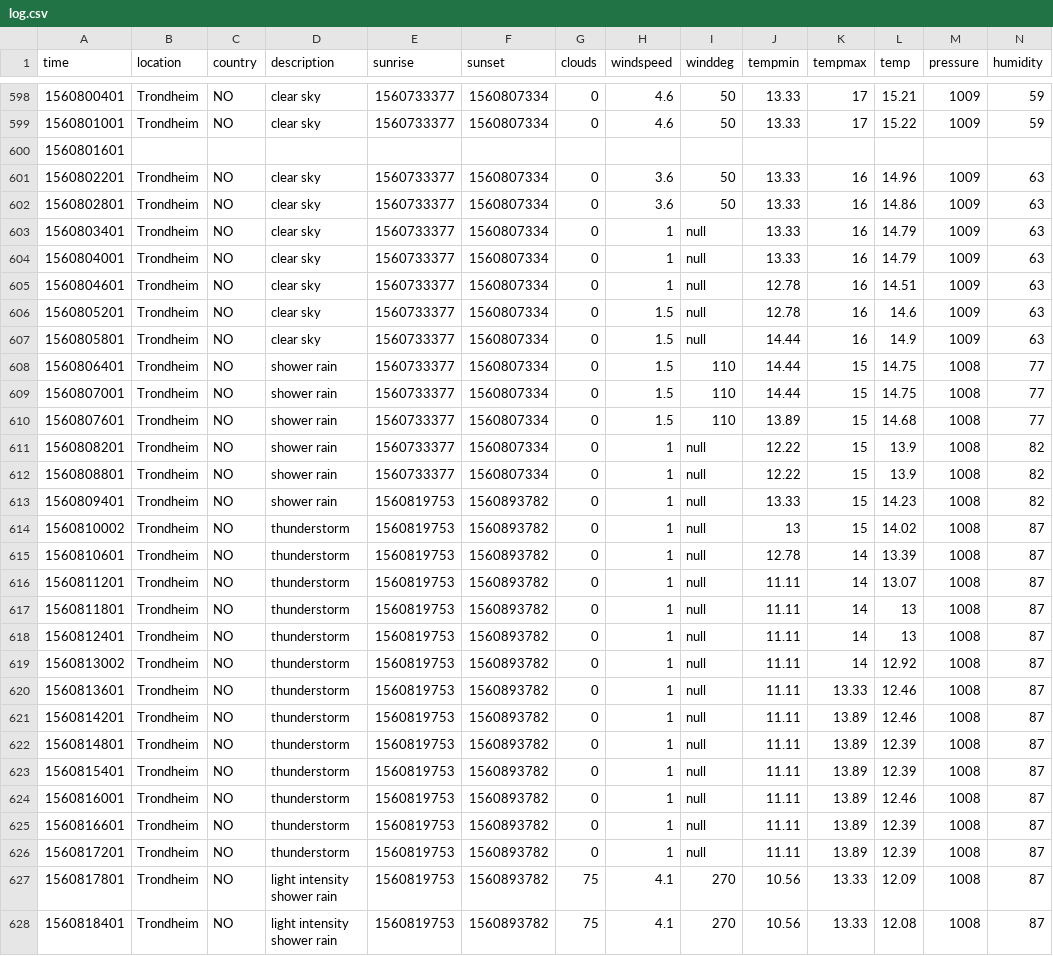
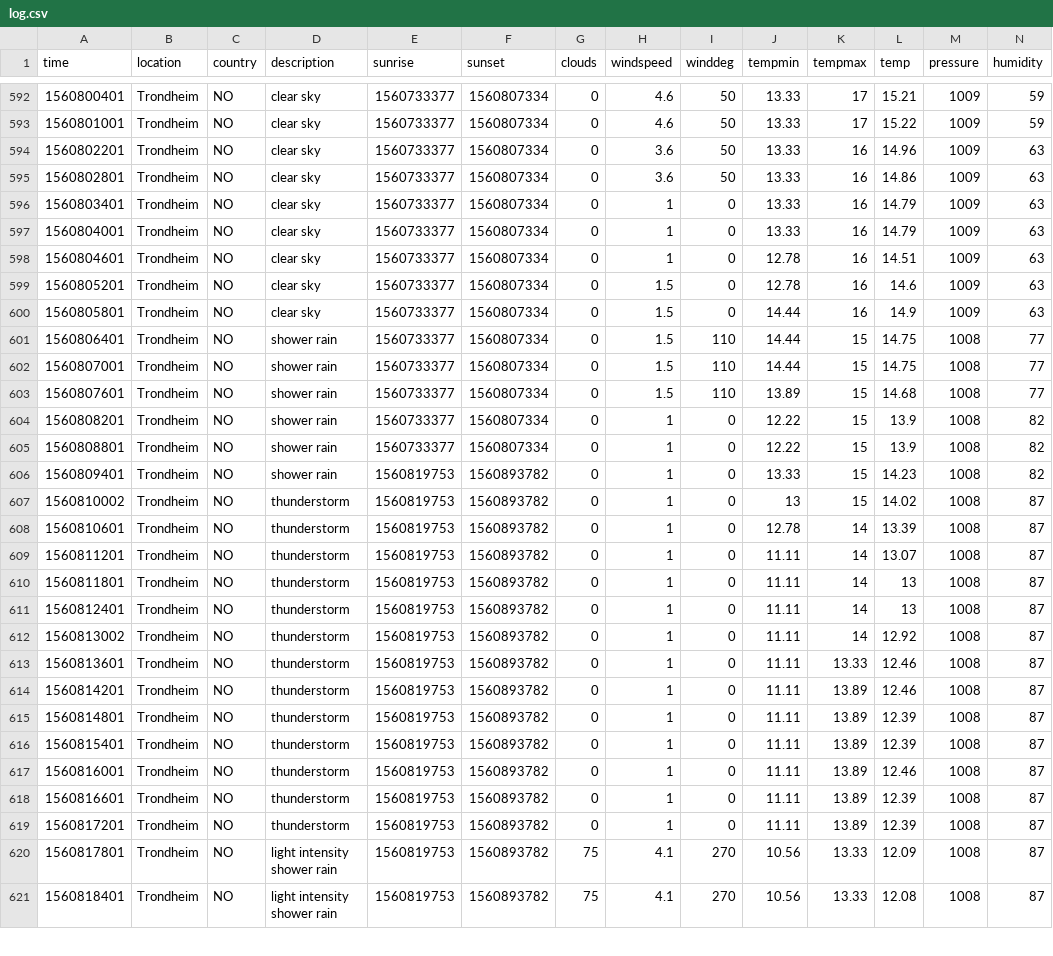
Before and after one commit to Frixxie/weatherapp, a CSV file: log.csv, drawn as a sheet; only a part is shown, gaps mark what is left out; the diff covers the shown part only.

Commit message:
added more graphs, more data and changed some colors

```diff
--- a/log.csv
+++ b/log.csv
@@ -599,10 +593,9 @@ time,location,country,description,sunrise,sunset,clouds,windspeed,winddeg,tempmi
 1560801001,"Trondheim","NO","clear sky",1560733377,1560807334,0,4.6,50,13.33,17,15.22,1009,59
-1560801601,
 1560802201,"Trondheim","NO","clear sky",1560733377,1560807334,0,3.6,50,13.33,16,14.96,1009,63
 1560802801,"Trondheim","NO","clear sky",1560733377,1560807334,0,3.6,50,13.33,16,14.86,1009,63
-1560803401,"Trondheim","NO","clear sky",1560733377,1560807334,0,1,null,13.33,16,14.79,1009,63
-1560804001,"Trondheim","NO","clear sky",1560733377,1560807334,0,1,null,13.33,16,14.79,1009,63
-1560804601,"Trondheim","NO","clear sky",1560733377,1560807334,0,1,null,12.78,16,14.51,1009,63
-1560805201,"Trondheim","NO","clear sky",1560733377,1560807334,0,1.5,null,12.78,16,14.6,1009,63
-1560805801,"Trondheim","NO","clear sky",1560733377,1560807334,0,1.5,null,14.44,16,14.9,1009,63
+1560803401,"Trondheim","NO","clear sky",1560733377,1560807334,0,1,0,13.33,16,14.79,1009,63
+1560804001,"Trondheim","NO","clear sky",1560733377,1560807334,0,1,0,13.33,16,14.79,1009,63
+1560804601,"Trondheim","NO","clear sky",1560733377,1560807334,0,1,0,12.78,16,14.51,1009,63
+1560805201,"Trondheim","NO","clear sky",1560733377,1560807334,0,1.5,0,12.78,16,14.6,1009,63
+1560805801,"Trondheim","NO","clear sky",1560733377,1560807334,0,1.5,0,14.44,16,14.9,1009,63
 1560806401,"Trondheim","NO","shower rain",1560733377,1560807334,0,1.5,110,14.44,15,14.75,1008,77
@@ -610,18 +603,18 @@ time,location,country,description,sunrise,sunset,clouds,windspeed,winddeg,tempmi
 1560807601,"Trondheim","NO","shower rain",1560733377,1560807334,0,1.5,110,13.89,15,14.68,1008,77
-1560808201,"Trondheim","NO","shower rain",1560733377,1560807334,0,1,null,12.22,15,13.9,1008,82
-1560808801,"Trondheim","NO","shower rain",1560733377,1560807334,0,1,null,12.22,15,13.9,1008,82
-1560809401,"Trondheim","NO","shower rain",1560819753,1560893782,0,1,null,13.33,15,14.23,1008,82
-1560810002,"Trondheim","NO","thunderstorm",1560819753,1560893782,0,1,null,13,15,14.02,1008,87
-1560810601,"Trondheim","NO","thunderstorm",1560819753,1560893782,0,1,null,12.78,14,13.39,1008,87
-1560811201,"Trondheim","NO","thunderstorm",1560819753,1560893782,0,1,null,11.11,14,13.07,1008,87
-1560811801,"Trondheim","NO","thunderstorm",1560819753,1560893782,0,1,null,11.11,14,13,1008,87
-1560812401,"Trondheim","NO","thunderstorm",1560819753,1560893782,0,1,null,11.11,14,13,1008,87
-1560813002,"Trondheim","NO","thunderstorm",1560819753,1560893782,0,1,null,11.11,14,12.92,1008,87
-1560813601,"Trondheim","NO","thunderstorm",1560819753,1560893782,0,1,null,11.11,13.33,12.46,1008,87
-1560814201,"Trondheim","NO","thunderstorm",1560819753,1560893782,0,1,null,11.11,13.89,12.46,1008,87
-1560814801,"Trondheim","NO","thunderstorm",1560819753,1560893782,0,1,null,11.11,13.89,12.39,1008,87
-1560815401,"Trondheim","NO","thunderstorm",1560819753,1560893782,0,1,null,11.11,13.89,12.39,1008,87
-1560816001,"Trondheim","NO","thunderstorm",1560819753,1560893782,0,1,null,11.11,13.89,12.46,1008,87
-1560816601,"Trondheim","NO","thunderstorm",1560819753,1560893782,0,1,null,11.11,13.89,12.39,1008,87
-1560817201,"Trondheim","NO","thunderstorm",1560819753,1560893782,0,1,null,11.11,13.89,12.39,1008,87
+1560808201,"Trondheim","NO","shower rain",1560733377,1560807334,0,1,0,12.22,15,13.9,1008,82
+1560808801,"Trondheim","NO","shower rain",1560733377,1560807334,0,1,0,12.22,15,13.9,1008,82
+1560809401,"Trondheim","NO","shower rain",1560819753,1560893782,0,1,0,13.33,15,14.23,1008,82
+1560810002,"Trondheim","NO","thunderstorm",1560819753,1560893782,0,1,0,13,15,14.02,1008,87
+1560810601,"Trondheim","NO","thunderstorm",1560819753,1560893782,0,1,0,12.78,14,13.39,1008,87
+1560811201,"Trondheim","NO","thunderstorm",1560819753,1560893782,0,1,0,11.11,14,13.07,1008,87
+1560811801,"Trondheim","NO","thunderstorm",1560819753,1560893782,0,1,0,11.11,14,13,1008,87
+1560812401,"Trondheim","NO","thunderstorm",1560819753,1560893782,0,1,0,11.11,14,13,1008,87
+1560813002,"Trondheim","NO","thunderstorm",1560819753,1560893782,0,1,0,11.11,14,12.92,1008,87
+1560813601,"Trondheim","NO","thunderstorm",1560819753,1560893782,0,1,0,11.11,13.33,12.46,1008,87
+1560814201,"Trondheim","NO","thunderstorm",1560819753,1560893782,0,1,0,11.11,13.89,12.46,1008,87
+1560814801,"Trondheim","NO","thunderstorm",1560819753,1560893782,0,1,0,11.11,13.89,12.39,1008,87
+1560815401,"Trondheim","NO","thunderstorm",1560819753,1560893782,0,1,0,11.11,13.89,12.39,1008,87
+1560816001,"Trondheim","NO","thunderstorm",1560819753,1560893782,0,1,0,11.11,13.89,12.46,1008,87
+1560816601,"Trondheim","NO","thunderstorm",1560819753,1560893782,0,1,0,11.11,13.89,12.39,1008,87
+1560817201,"Trondheim","NO","thunderstorm",1560819753,1560893782,0,1,0,11.11,13.89,12.39,1008,87
 1560817801,"Trondheim","NO","light intensity shower rain",1560819753,1560893782,75,4.1,270,10.56,13.33,12.09,1008,87
```
Also changed, not shown: 7 removed rows and 123 edited cells elsewhere in this file, 2 other files.
